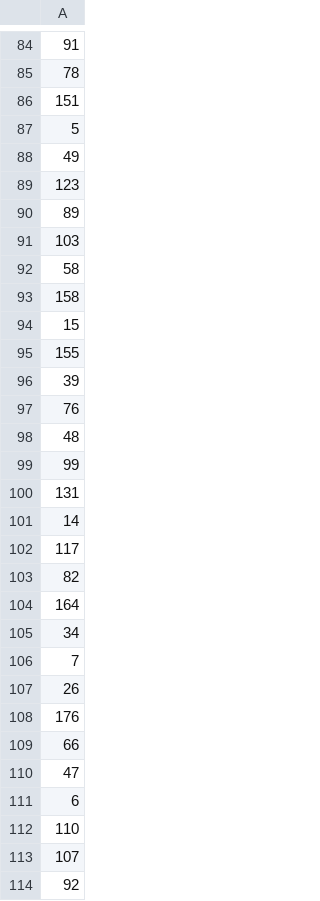
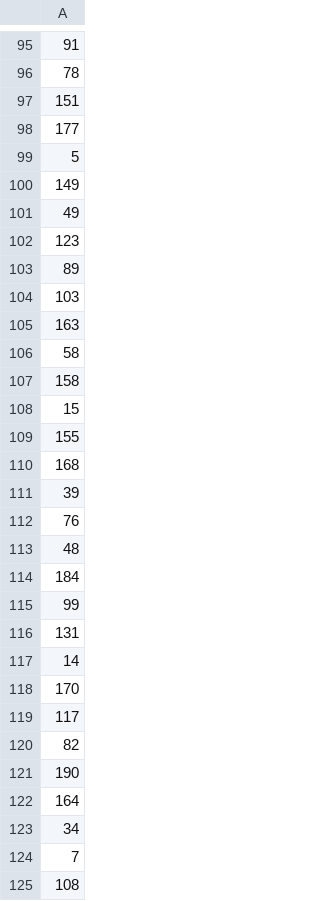
Before and after one commit to nt409/quant-res-doses, a CSV file: filess.csv (was files.csv), drawn as a sheet; only a part is shown, gaps mark what is left out; the shorter side is filled out with more unchanged rows; the diff covers the shown part only; the diff names each change by its address in the sheet, - before the commit and + after, or states it on an @@ line.

```diff
--- a/files.csv
+++ b/filess.csv
+row 98: 177
+row 100: 149
+row 105: 163
+row 110: 168
+row 114: 184
+row 118: 170
+row 121: 190
+row 125: 108
```
Also changed, not shown: 21 added rows elsewhere in this file, filesh.csv, 2 other files.
